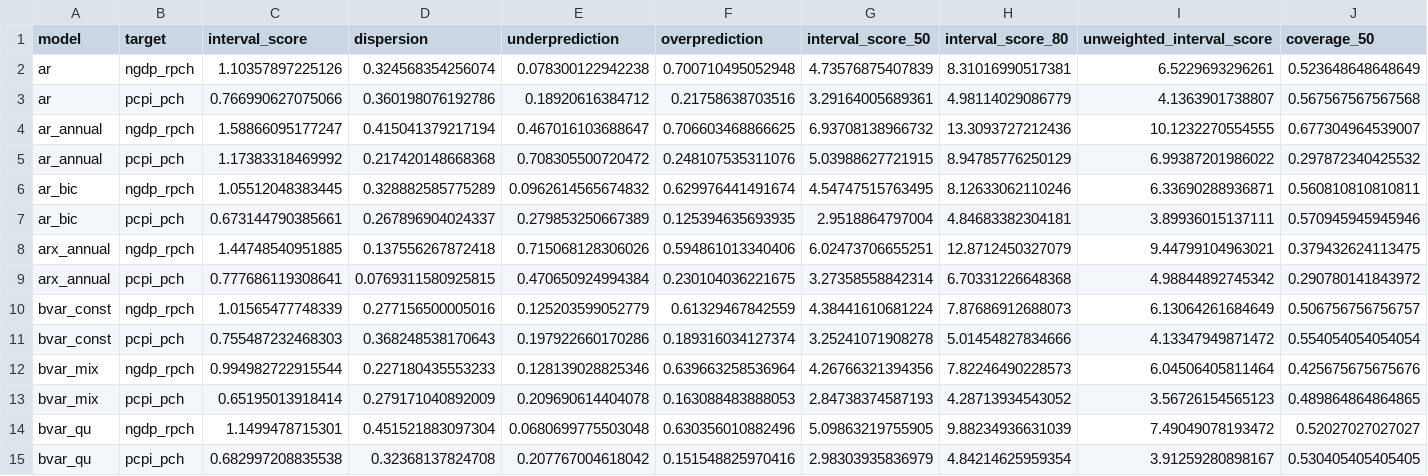
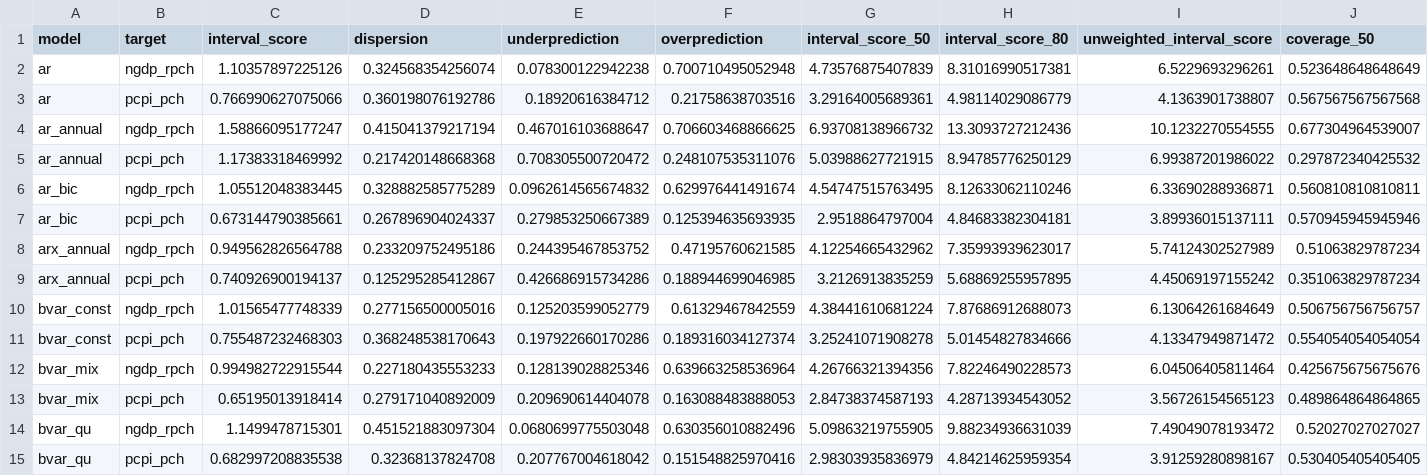
Before and after one commit to fredbec/uqimf, a CSV file: scores/bvar_cvg_pooled_ho.csv, drawn as a sheet; only a part is shown; removed rows and columns are numbered as before the commit, all else as after; rows hold the shown columns only; the diff names each change by its address in the sheet, - before the commit and + after, or states it on an @@ line.

```diff
--- a/scores/bvar_cvg_pooled_ho.csv
+++ b/scores/bvar_cvg_pooled_ho.csv
-row 8: arx_annual | ngdp_rpch | 1.44748540951885 | 0.137556267872418 | 0.715068128306026 | 0.594861013340406 | 6.02473706655251 | 12.8712450327079 | 9.44799104963021 | 0.379432624113475
-row 9: arx_annual | pcpi_pch | 0.777686119308641 | 0.0769311580925815 | 0.470650924994384 | 0.230104036221675 | 3.27358558842314 | 6.70331226648368 | 4.98844892745342 | 0.290780141843972
+row 8: arx_annual | ngdp_rpch | 0.949562826564788 | 0.233209752495186 | 0.244395467853752 | 0.47195760621585 | 4.12254665432962 | 7.35993939623017 | 5.74124302527989 | 0.51063829787234
+row 9: arx_annual | pcpi_pch | 0.740926900194137 | 0.125295285412867 | 0.426686915734286 | 0.188944699046985 | 3.2126913835259 | 5.68869255957895 | 4.45069197155242 | 0.351063829787234
```
Also changed, not shown: data/toscore_bvarspecs_point_forecasts.csv, data/toscore_point_forecasts.csv, 12 other files.
